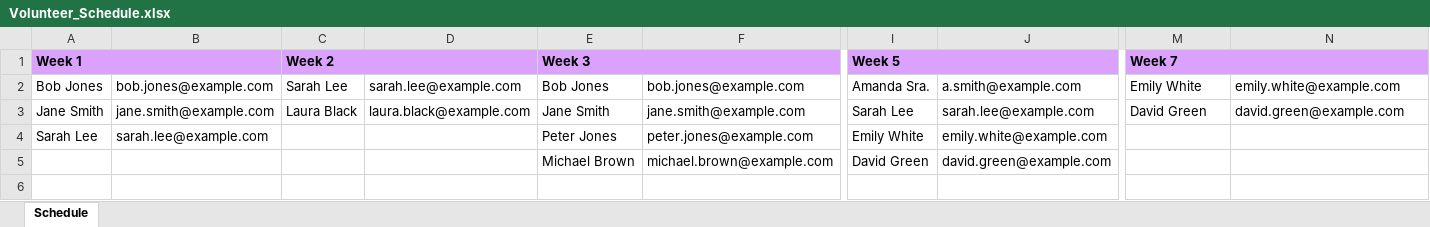
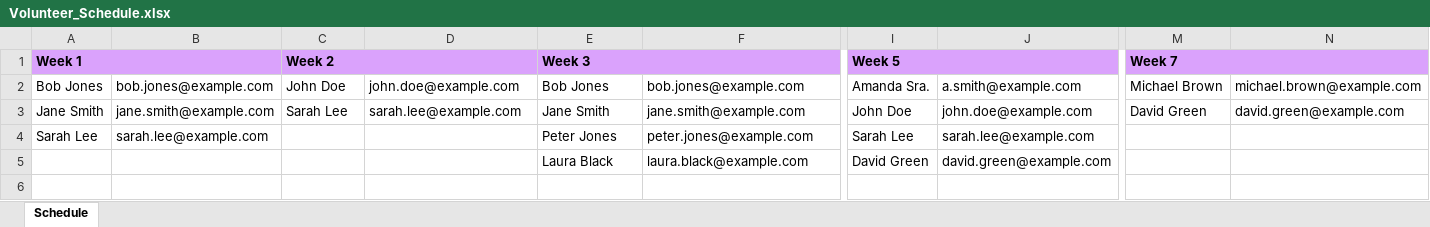
Before and after one commit to twliew/capstone, an Excel workbook: Volunteer_Schedule.xlsx, sheet Schedule, drawn as a sheet; only a part is shown, gaps mark what is left out; values as stored, in another font and other column widths than the file's, no borders; the diff names each change by its address in the sheet, - before the commit and + after, or states it on an @@ line.

```diff
--- a/Volunteer_Schedule.xlsx (sheet Schedule)
+++ b/Volunteer_Schedule.xlsx (sheet Schedule)
-C2: Sarah Lee
+C2: John Doe
-D2: sarah.lee@example.com
+D2: john.doe@example.com
-M2: Emily White
+M2: Michael Brown
-N2: emily.white@example.com
+N2: michael.brown@example.com
-C3: Laura Black
+C3: Sarah Lee
-D3: laura.black@example.com
+D3: sarah.lee@example.com
-I3: Sarah Lee
+I3: John Doe
-J3: sarah.lee@example.com
+J3: john.doe@example.com
-I4: Emily White
+I4: Sarah Lee
-J4: emily.white@example.com
+J4: sarah.lee@example.com
-E5: Michael Brown
+E5: Laura Black
-F5: michael.brown@example.com
+F5: laura.black@example.com
```
Also changed, not shown: 2 other files.
